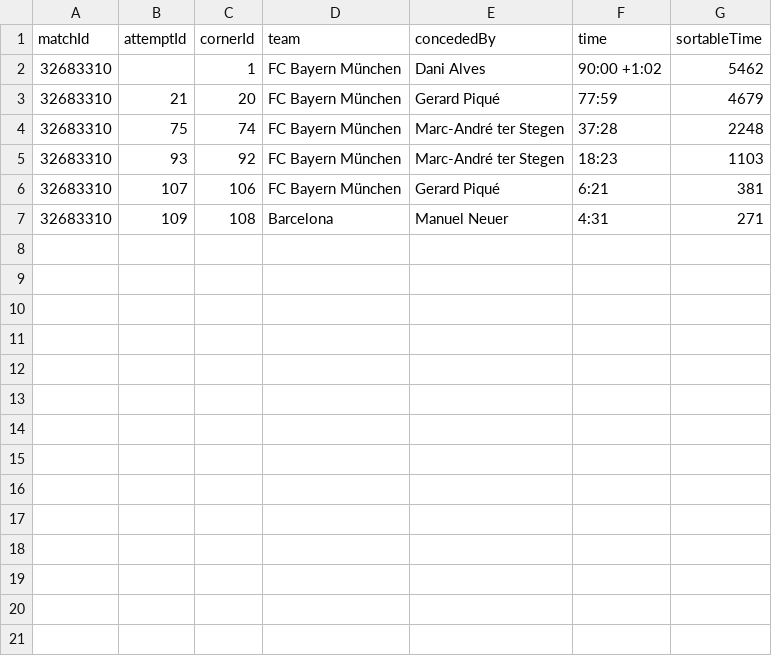
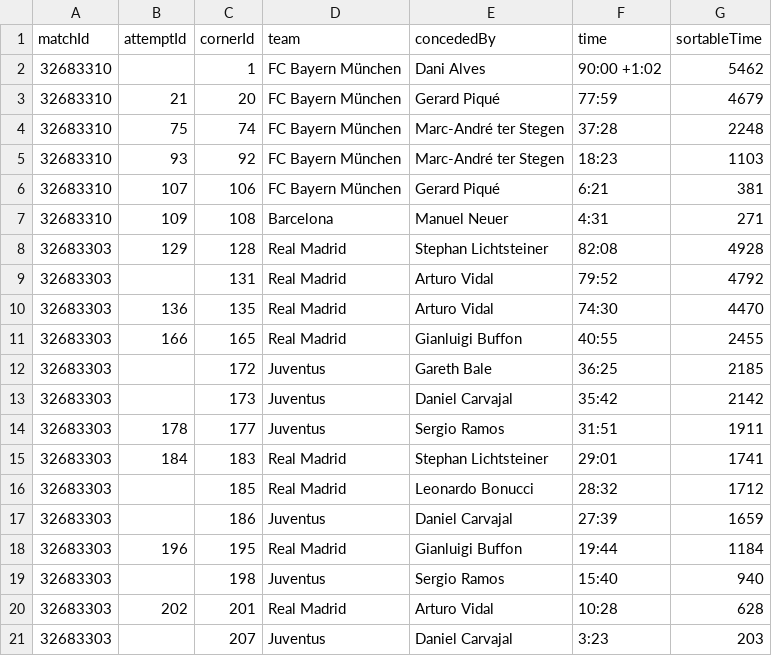
Before and after one commit to mneedham/neo4j-bbc, a CSV file: data/corners.csv, drawn as a sheet.

```diff
--- a/data/corners.csv
+++ b/data/corners.csv
@@ -7 +7,15 @@ matchId,attemptId,cornerId,team,concededBy,time,sortableTime
 32683310,109,108,Barcelona,Manuel Neuer,4:31,271
+32683303,129,128,Real Madrid,Stephan Lichtsteiner,82:08,4928
+32683303,,131,Real Madrid,Arturo Vidal,79:52,4792
+32683303,136,135,Real Madrid,Arturo Vidal,74:30,4470
+32683303,166,165,Real Madrid,Gianluigi Buffon,40:55,2455
+32683303,,172,Juventus,Gareth Bale,36:25,2185
+32683303,,173,Juventus,Daniel Carvajal,35:42,2142
+32683303,178,177,Juventus,Sergio Ramos,31:51,1911
+32683303,184,183,Real Madrid,Stephan Lichtsteiner,29:01,1741
+32683303,,185,Real Madrid,Leonardo Bonucci,28:32,1712
+32683303,,186,Juventus,Daniel Carvajal,27:39,1659
+32683303,196,195,Real Madrid,Gianluigi Buffon,19:44,1184
+32683303,,198,Juventus,Sergio Ramos,15:40,940
+32683303,202,201,Real Madrid,Arturo Vidal,10:28,628
+32683303,,207,Juventus,Daniel Carvajal,3:23,203
```
Also changed, not shown: data/attempts.csv, data/cards.csv, 8 other files.
